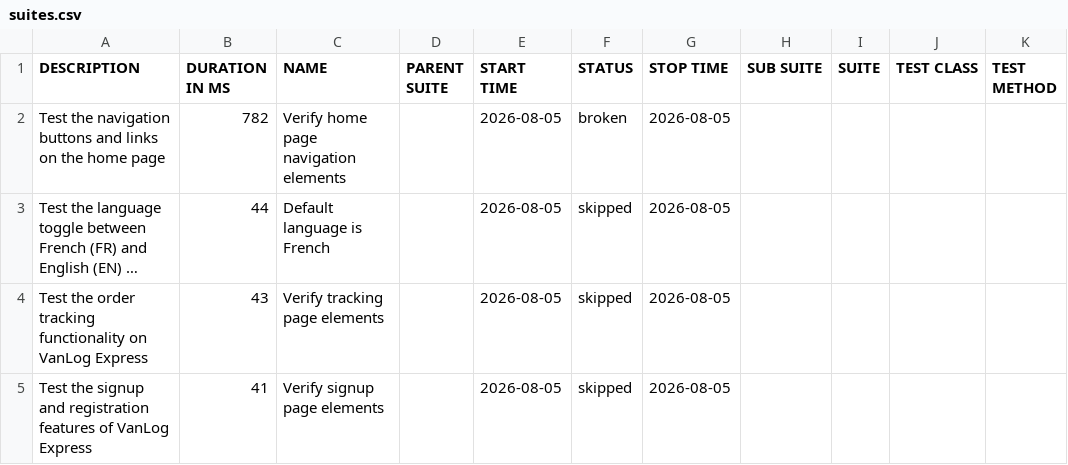
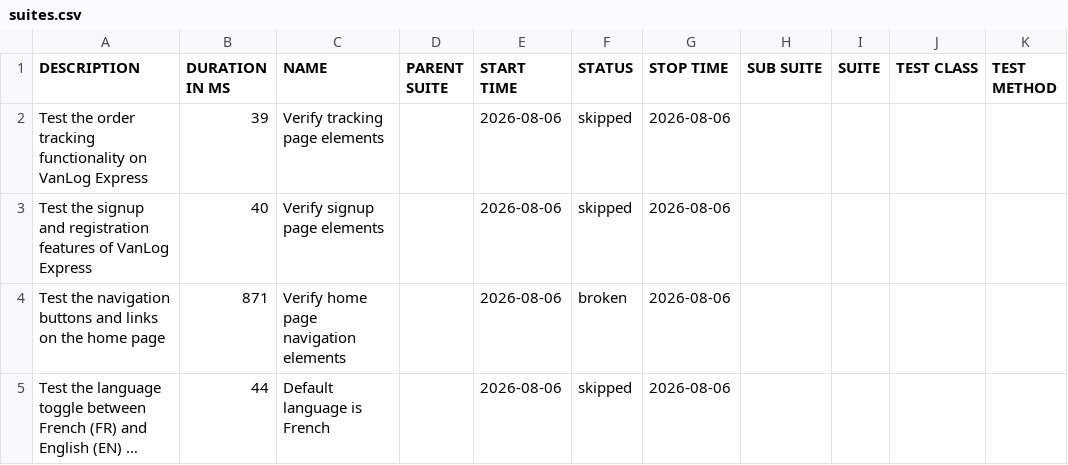
Before and after one commit to Raef211/Automation-vanlog-express, a CSV file: nightly/data/suites.csv, drawn as a sheet; long unchanged cells end in …; removed rows and columns are numbered as before the commit, all else as after; the diff names each change by its address in the sheet, - before the commit and + after, or states it on an @@ line.

```diff
--- a/nightly/data/suites.csv
+++ b/nightly/data/suites.csv
+row 2: Test the order tracking functionality on VanLog Express | 39 | Verify tracking page elements |  | 2026-08-06 | skipped | 2026-08-06
+row 3: Test the signup and registration features of VanLog Express | 40 | Verify signup page elements |  | 2026-08-06 | skipped | 2026-08-06
-B4 (DURATION IN MS): 782
+B4 (DURATION IN MS): 871
-E4:E5 (START TIME): 2026-08-05
+E4:E5 (START TIME): 2026-08-06
-G4:G5 (STOP TIME): 2026-08-05
+G4:G5 (STOP TIME): 2026-08-06
-row 4: Test the order tracking functionality on VanLog Express | 43 | Verify tracking page elements |  | 2026-08-05 | skipped | 2026-08-05
-row 5: Test the signup and registration features of VanLog Express | 41 | Verify signup page elements |  | 2026-08-05 | skipped | 2026-08-05
```
Also changed, not shown: nightly/data/behaviors.csv, 20 other files.
